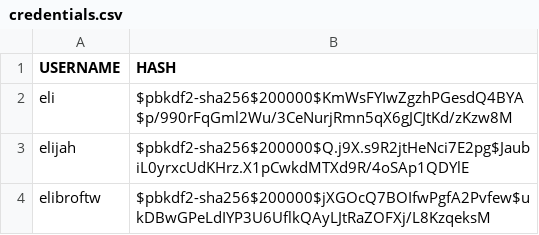
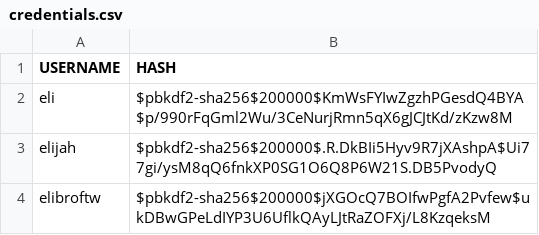
Before and after one commit to Lucaman99/Coding-Project, a CSV file: credentials.csv, drawn as a sheet.

```diff
--- a/credentials.csv
+++ b/credentials.csv
@@ -2,3 +2,3 @@ USERNAME,HASH
 eli,$pbkdf2-sha256$200000$KmWsFYIwZgzhPGesdQ4BYA$p/990rFqGml2Wu/3CeNurjRmn5qX6gJCJtKd/zKzw8M
-elijah,$pbkdf2-sha256$200000$Q.j9X.s9R2jtHeNci7E2pg$JaubiL0yrxcUdKHrz.X1pCwkdMTXd9R/4oSAp1QDYlE
+elijah,$pbkdf2-sha256$200000$.R.DkBIi5Hyv9R7jXAshpA$Ui77gi/ysM8qQ6fnkXP0SG1O6Q8P6W21S.DB5PvodyQ
 elibroftw,$pbkdf2-sha256$200000$jXGOcQ7BOIfwPgfA2Pvfew$ukDBwGPeLdIYP3U6UflkQAyLJtRaZOFXj/L8KzqeksM
```
Also changed, not shown: 8 other files.
